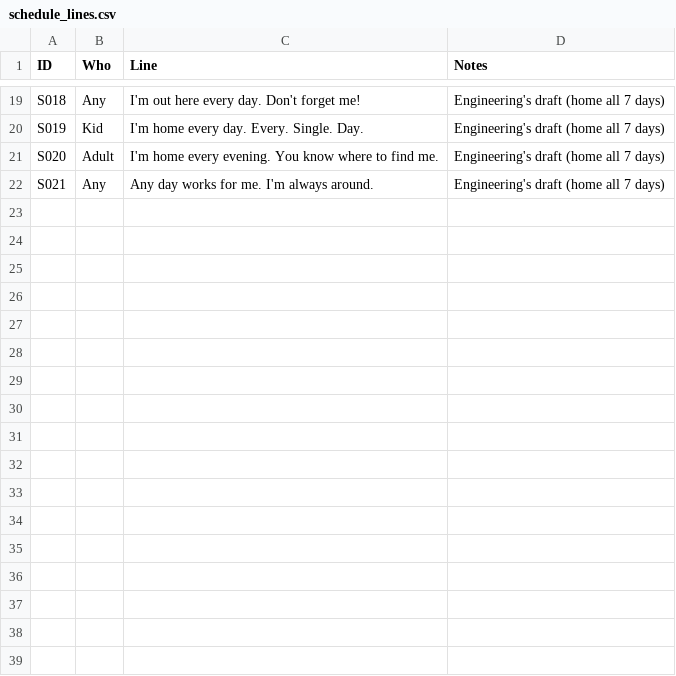
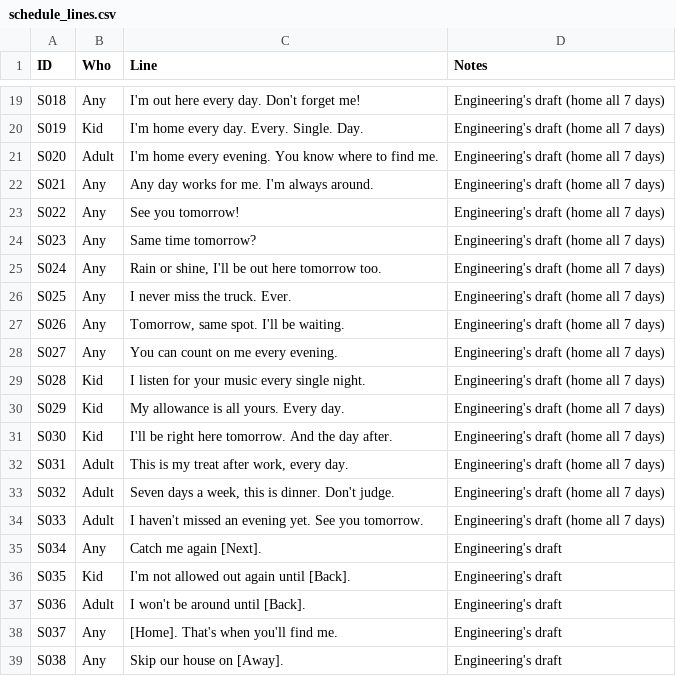
Before and after one commit to concrow7-dot/icemachine, a CSV file: tools/schedule/schedule_lines.csv, drawn as a sheet; only a part is shown, gaps mark what is left out.

```diff
--- a/tools/schedule/schedule_lines.csv
+++ b/tools/schedule/schedule_lines.csv
@@ -22 +22,18 @@ S020,Adult,I'm home every evening. You know where to find me.,Engineering's draf
 S021,Any,Any day works for me. I'm always around.,Engineering's draft (home all 7 days)
+S022,Any,See you tomorrow!,Engineering's draft (home all 7 days)
+S023,Any,Same time tomorrow?,Engineering's draft (home all 7 days)
+S024,Any,"Rain or shine, I'll be out here tomorrow too.",Engineering's draft (home all 7 days)
+S025,Any,I never miss the truck. Ever.,Engineering's draft (home all 7 days)
+S026,Any,"Tomorrow, same spot. I'll be waiting.",Engineering's draft (home all 7 days)
+S027,Any,You can count on me every evening.,Engineering's draft (home all 7 days)
+S028,Kid,I listen for your music every single night.,Engineering's draft (home all 7 days)
+S029,Kid,My allowance is all yours. Every day.,Engineering's draft (home all 7 days)
+S030,Kid,I'll be right here tomorrow. And the day after.,Engineering's draft (home all 7 days)
+S031,Adult,"This is my treat after work, every day.",Engineering's draft (home all 7 days)
+S032,Adult,"Seven days a week, this is dinner. Don't judge.",Engineering's draft (home all 7 days)
+S033,Adult,I haven't missed an evening yet. See you tomorrow.,Engineering's draft (home all 7 days)
+S034,Any,Catch me again [Next].,Engineering's draft
+S035,Kid,I'm not allowed out again until [Back].,Engineering's draft
+S036,Adult,I won't be around until [Back].,Engineering's draft
+S037,Any,[Home]. That's when you'll find me.,Engineering's draft
+S038,Any,Skip our house on [Away].,Engineering's draft
```
Also changed, not shown: 8 other files.
